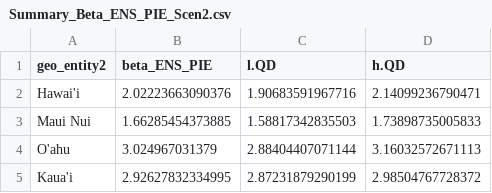
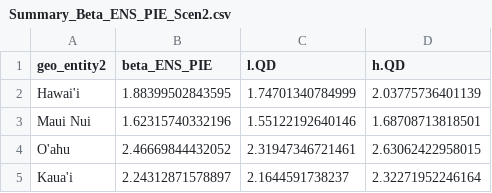
Before and after one commit to dylancraven/Hawaii_diversity, a CSV file: Cleaned_Data/Summary_Beta_ENS_PIE_Scen2.csv, drawn as a sheet.

```diff
--- a/Cleaned_Data/Summary_Beta_ENS_PIE_Scen2.csv
+++ b/Cleaned_Data/Summary_Beta_ENS_PIE_Scen2.csv
@@ -1,5 +1,5 @@
 "geo_entity2","beta_ENS_PIE","l.QD","h.QD"
-"Hawai'i",2.02223663090376,1.90683591967716,2.14099236790471
-"Maui Nui",1.66285454373885,1.58817342835503,1.73898735005833
-"O'ahu",3.024967031379,2.88404407071144,3.16032572671113
-"Kaua'i",2.92627832334995,2.87231879290199,2.98504767728372
+"Hawai'i",1.88399502843595,1.74701340784999,2.03775736401139
+"Maui Nui",1.62315740332196,1.55122192640146,1.68708713818501
+"O'ahu",2.46669844432052,2.31947346721461,2.63062422958015
+"Kaua'i",2.24312871578897,2.1644591738237,2.32271952246164
```
Also changed, not shown: Cleaned_Data/Hawaii_mapdata.csv, Cleaned_Data/Scen1_Natives_alldata_SACs_GAMMestimates.csv, 26 other files.
